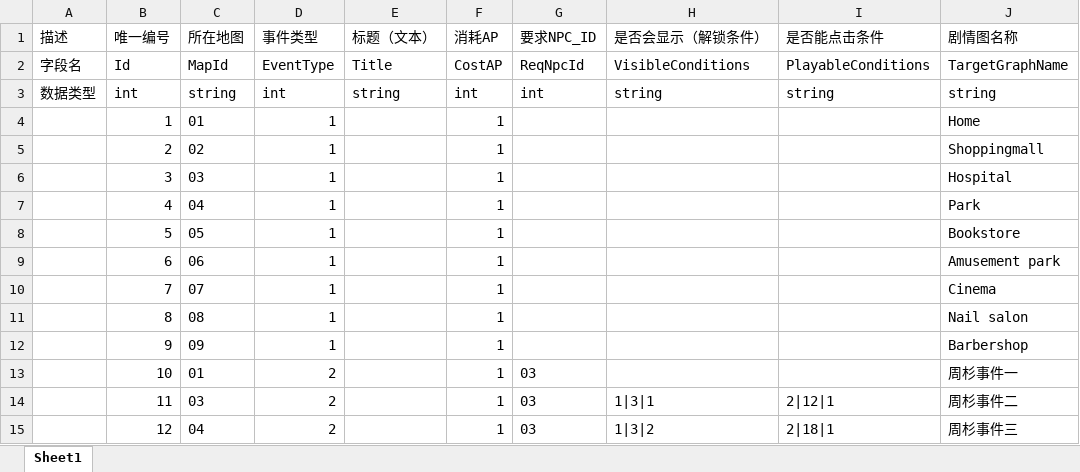
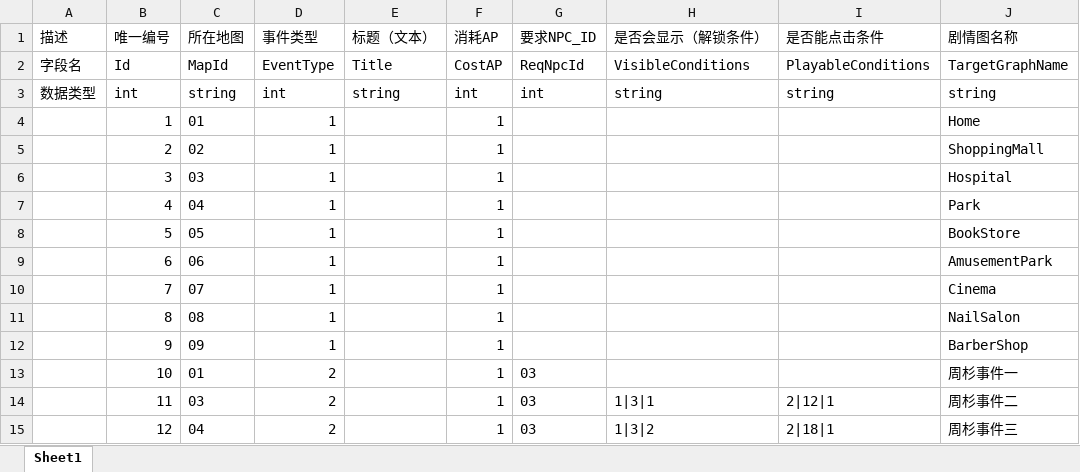
Before and after one commit to huahuak423/gal, an Excel workbook: Assets/Document/云熹约定项目文档/9.事件配置表/特殊事件配置表/特殊事件配置表.xlsx, sheet Sheet1, drawn as a sheet; only a part is shown; values as stored, in another font and other column widths than the file's, no borders; the diff names each change by its address in the sheet, - before the commit and + after, or states it on an @@ line.

```diff
--- a/Assets/Document/云熹约定项目文档/9.事件配置表/特殊事件配置表/特殊事件配置表.xlsx (sheet Sheet1)
+++ b/Assets/Document/云熹约定项目文档/9.事件配置表/特殊事件配置表/特殊事件配置表.xlsx (sheet Sheet1)
-J5 (剧情图名称): Shoppingmall
+J5 (剧情图名称): ShoppingMall
-J8 (剧情图名称): Bookstore
+J8 (剧情图名称): BookStore
-J9 (剧情图名称): Amusement park
+J9 (剧情图名称): AmusementPark
-J11 (剧情图名称): Nail salon
+J11 (剧情图名称): NailSalon
-J12 (剧情图名称): Barbershop
+J12 (剧情图名称): BarberShop
```
Also changed, not shown: 37 other files.
